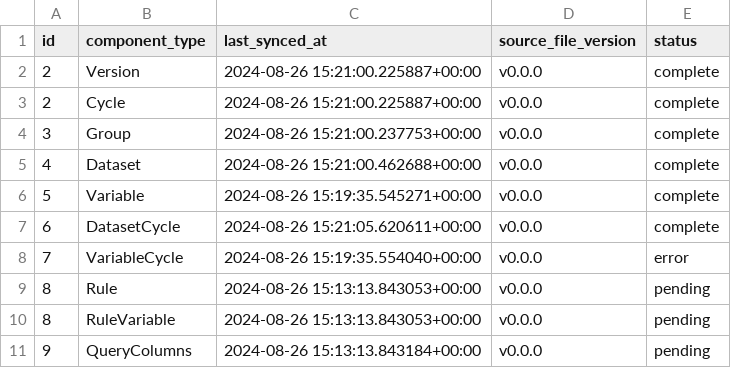
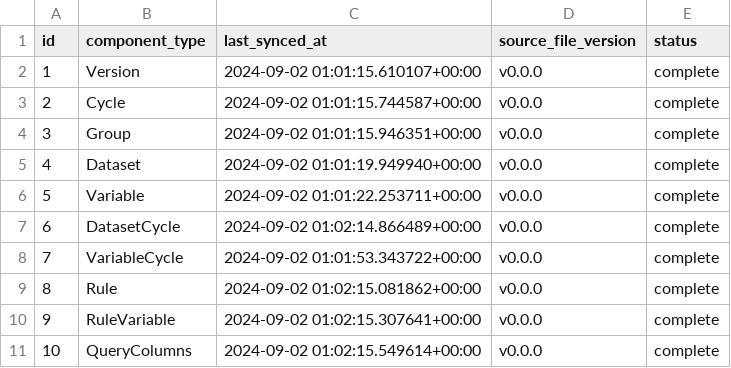
Before and after one commit to HallLab/MyNHANES, a CSV file: mynhanes/masterdata/work_process_master_data.csv, drawn as a sheet.

```diff
--- a/mynhanes/masterdata/work_process_master_data.csv
+++ b/mynhanes/masterdata/work_process_master_data.csv
@@ -1,11 +1,11 @@
 id,component_type,last_synced_at,source_file_version,status
-2,Version,2024-08-26 15:21:00.225887+00:00,v0.0.0,complete
-2,Cycle,2024-08-26 15:21:00.225887+00:00,v0.0.0,complete
-3,Group,2024-08-26 15:21:00.237753+00:00,v0.0.0,complete
-4,Dataset,2024-08-26 15:21:00.462688+00:00,v0.0.0,complete
-5,Variable,2024-08-26 15:19:35.545271+00:00,v0.0.0,complete
-6,DatasetCycle,2024-08-26 15:21:05.620611+00:00,v0.0.0,complete
-7,VariableCycle,2024-08-26 15:19:35.554040+00:00,v0.0.0,error
-8,Rule,2024-08-26 15:13:13.843053+00:00,v0.0.0,pending
-8,RuleVariable,2024-08-26 15:13:13.843053+00:00,v0.0.0,pending
-9,QueryColumns,2024-08-26 15:13:13.843184+00:00,v0.0.0,pending
+1,Version,2024-09-02 01:01:15.610107+00:00,v0.0.0,complete
+2,Cycle,2024-09-02 01:01:15.744587+00:00,v0.0.0,complete
+3,Group,2024-09-02 01:01:15.946351+00:00,v0.0.0,complete
+4,Dataset,2024-09-02 01:01:19.949940+00:00,v0.0.0,complete
+5,Variable,2024-09-02 01:01:22.253711+00:00,v0.0.0,complete
+6,DatasetCycle,2024-09-02 01:02:14.866489+00:00,v0.0.0,complete
+7,VariableCycle,2024-09-02 01:01:53.343722+00:00,v0.0.0,complete
+8,Rule,2024-09-02 01:02:15.081862+00:00,v0.0.0,complete
+9,RuleVariable,2024-09-02 01:02:15.307641+00:00,v0.0.0,complete
+10,QueryColumns,2024-09-02 01:02:15.549614+00:00,v0.0.0,complete
```
Also changed, not shown: mynhanes/masterdata/dataset_cycles.csv, mynhanes/masterdata/datasets.csv, 19 other files.
